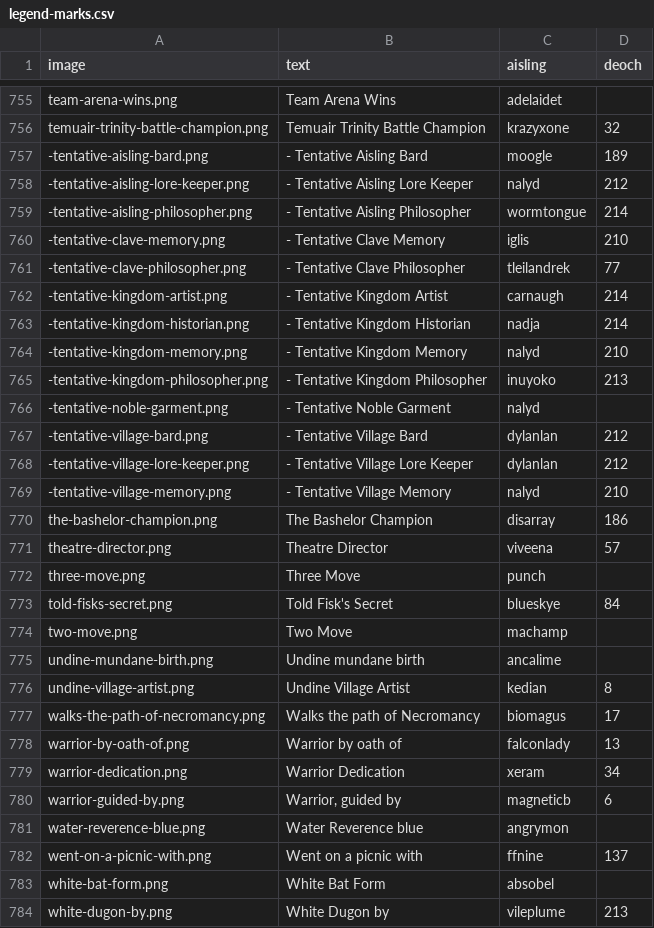
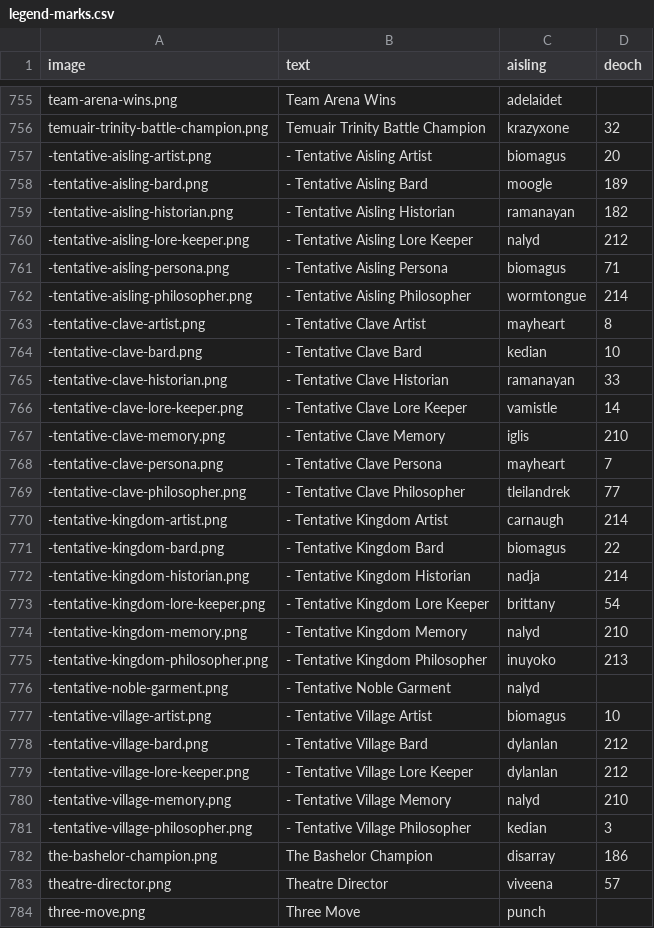
Before and after one commit to dylanlan/dylanlan.github.io, a CSV file: _data/legend-marks.csv, drawn as a sheet; only a part is shown, gaps mark what is left out; the shorter side is filled out with more unchanged rows.

Commit message:
Add more tentative noble marks based off who won those ranks

```diff
--- a/_data/legend-marks.csv
+++ b/_data/legend-marks.csv
@@ -756,9 +756,19 @@ image,text,aisling,deoch
 "temuair-trinity-battle-champion.png","Temuair Trinity Battle Champion","krazyxone","32"
+"-tentative-aisling-artist.png","- Tentative Aisling Artist","biomagus","20"
 "-tentative-aisling-bard.png","- Tentative Aisling Bard","moogle","189"
+"-tentative-aisling-historian.png","- Tentative Aisling Historian","ramanayan","182"
 "-tentative-aisling-lore-keeper.png","- Tentative Aisling Lore Keeper","nalyd","212"
+"-tentative-aisling-persona.png","- Tentative Aisling Persona","biomagus","71"
 "-tentative-aisling-philosopher.png","- Tentative Aisling Philosopher","wormtongue","214"
+"-tentative-clave-artist.png","- Tentative Clave Artist","mayheart","8"
+"-tentative-clave-bard.png","- Tentative Clave Bard","kedian","10"
+"-tentative-clave-historian.png","- Tentative Clave Historian","ramanayan","33"
+"-tentative-clave-lore-keeper.png","- Tentative Clave Lore Keeper","vamistle","14"
 "-tentative-clave-memory.png","- Tentative Clave Memory","iglis","210"
+"-tentative-clave-persona.png","- Tentative Clave Persona","mayheart","7"
 "-tentative-clave-philosopher.png","- Tentative Clave Philosopher","tleilandrek","77"
 "-tentative-kingdom-artist.png","- Tentative Kingdom Artist","carnaugh","214"
+"-tentative-kingdom-bard.png","- Tentative Kingdom Bard","biomagus","22"
 "-tentative-kingdom-historian.png","- Tentative Kingdom Historian","nadja","214"
+"-tentative-kingdom-lore-keeper.png","- Tentative Kingdom Lore Keeper","brittany","54"
 "-tentative-kingdom-memory.png","- Tentative Kingdom Memory","nalyd","210"
@@ -766,2 +776,3 @@ image,text,aisling,deoch
 "-tentative-noble-garment.png","- Tentative Noble Garment","nalyd",""
+"-tentative-village-artist.png","- Tentative Village Artist","biomagus","10"
 "-tentative-village-bard.png","- Tentative Village Bard","dylanlan","212"
@@ -769,2 +780,3 @@ image,text,aisling,deoch
 "-tentative-village-memory.png","- Tentative Village Memory","nalyd","210"
+"-tentative-village-philosopher.png","- Tentative Village Philosopher","kedian","3"
 "the-bashelor-champion.png","The Bashelor Champion","disarray","186"
```
Also changed, not shown: 12 other files.
